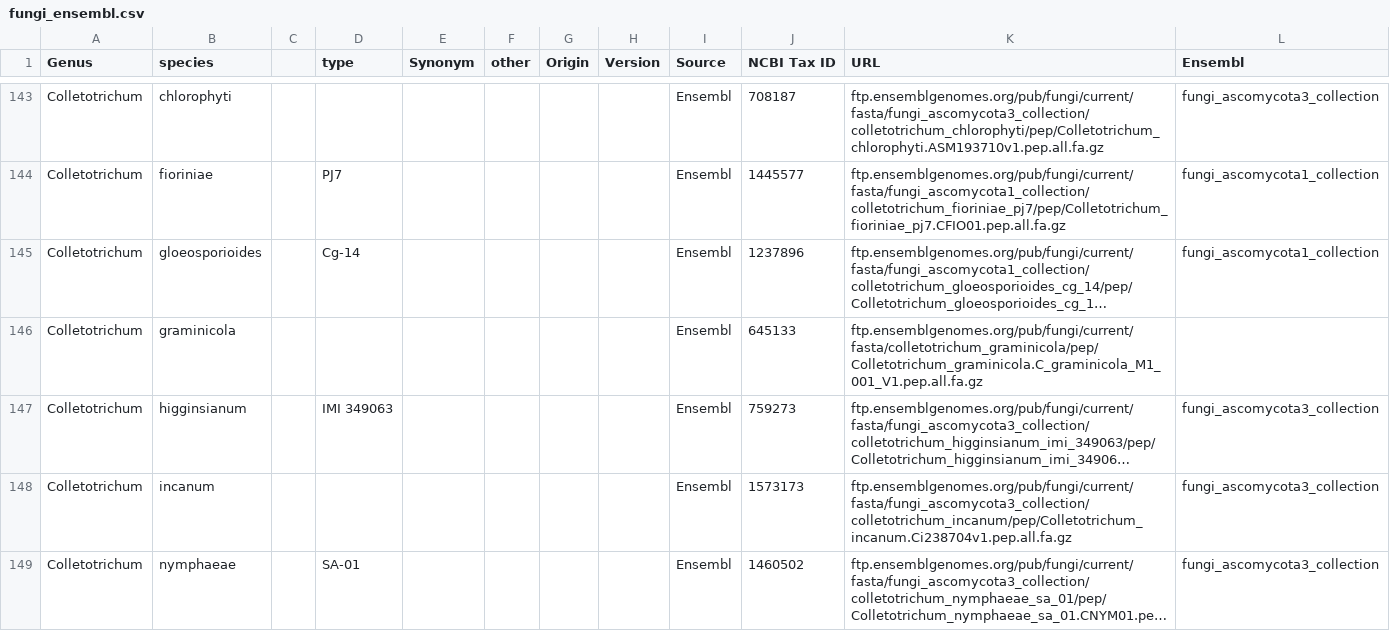
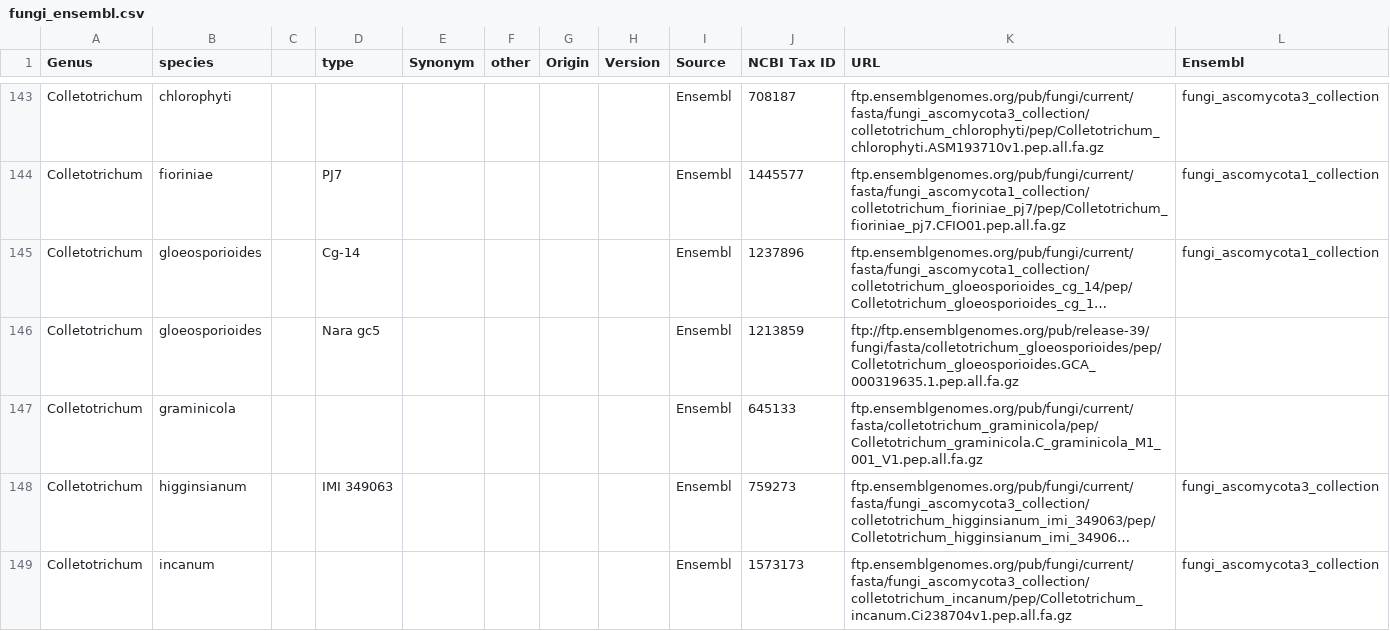
Before and after one commit to guyleonard/orchardDB, a CSV file: fungi_ensembl.csv, drawn as a sheet; only a part is shown, gaps mark what is left out; the shorter side is filled out with more unchanged rows; long unchanged cells end in …; the diff names each change by its address in the sheet, - before the commit and + after, or states it on an @@ line.

Commit message:
updated missing entries

```diff
--- a/fungi_ensembl.csv
+++ b/fungi_ensembl.csv
+row 146: Colletotrichum | gloeosporioides |  | Nara gc5 |  |  |  |  | Ensembl | 1213859 | ftp://ftp.ensemblgenomes.org/pub/release-39/fungi/fasta/colletotrichum_gloeosporioides/pep/Colletotrichum_gloeosporioides.GCA_000319635.1.pep.all.fa.gz
```
Also changed, not shown: metazoa_ensembl.csv.
